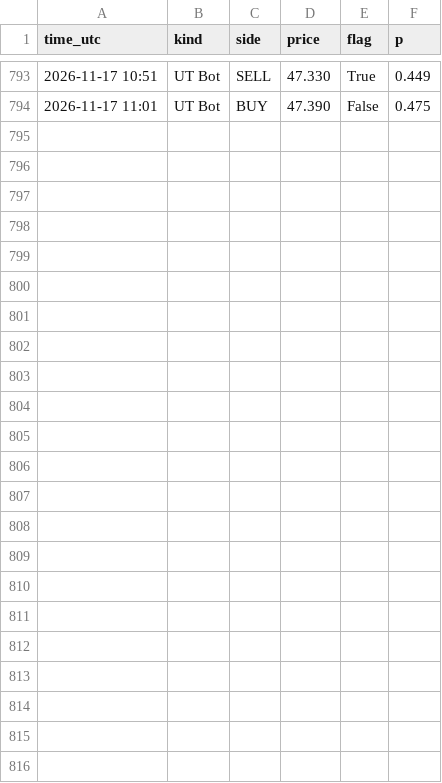
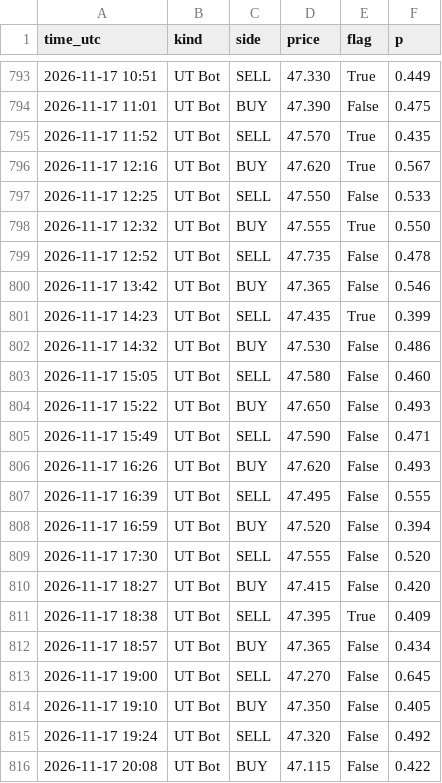
Before and after one commit to issakhader58-sketch/silver-bot, a CSV file: signals.csv, drawn as a sheet; only a part is shown, gaps mark what is left out; the diff names each change by its address in the sheet, - before the commit and + after, or states it on an @@ line.

```diff
--- a/signals.csv
+++ b/signals.csv
+row 795: 2026-11-17 11:52 | UT Bot | SELL | 47.570 | True | 0.435
+row 796: 2026-11-17 12:16 | UT Bot | BUY | 47.620 | True | 0.567
+row 797: 2026-11-17 12:25 | UT Bot | SELL | 47.550 | False | 0.533
+row 798: 2026-11-17 12:32 | UT Bot | BUY | 47.555 | True | 0.550
+row 799: 2026-11-17 12:52 | UT Bot | SELL | 47.735 | False | 0.478
+row 800: 2026-11-17 13:42 | UT Bot | BUY | 47.365 | False | 0.546
+row 801: 2026-11-17 14:23 | UT Bot | SELL | 47.435 | True | 0.399
+row 802: 2026-11-17 14:32 | UT Bot | BUY | 47.530 | False | 0.486
+row 803: 2026-11-17 15:05 | UT Bot | SELL | 47.580 | False | 0.460
+row 804: 2026-11-17 15:22 | UT Bot | BUY | 47.650 | False | 0.493
+row 805: 2026-11-17 15:49 | UT Bot | SELL | 47.590 | False | 0.471
+row 806: 2026-11-17 16:26 | UT Bot | BUY | 47.620 | False | 0.493
+row 807: 2026-11-17 16:39 | UT Bot | SELL | 47.495 | False | 0.555
+row 808: 2026-11-17 16:59 | UT Bot | BUY | 47.520 | False | 0.394
+row 809: 2026-11-17 17:30 | UT Bot | SELL | 47.555 | False | 0.520
+row 810: 2026-11-17 18:27 | UT Bot | BUY | 47.415 | False | 0.420
+row 811: 2026-11-17 18:38 | UT Bot | SELL | 47.395 | True | 0.409
+row 812: 2026-11-17 18:57 | UT Bot | BUY | 47.365 | False | 0.434
+row 813: 2026-11-17 19:00 | UT Bot | SELL | 47.270 | False | 0.645
+row 814: 2026-11-17 19:10 | UT Bot | BUY | 47.350 | False | 0.405
+row 815: 2026-11-17 19:24 | UT Bot | SELL | 47.320 | False | 0.492
+row 816: 2026-11-17 20:08 | UT Bot | BUY | 47.115 | False | 0.422
```
Also changed, not shown: 2 other files.
